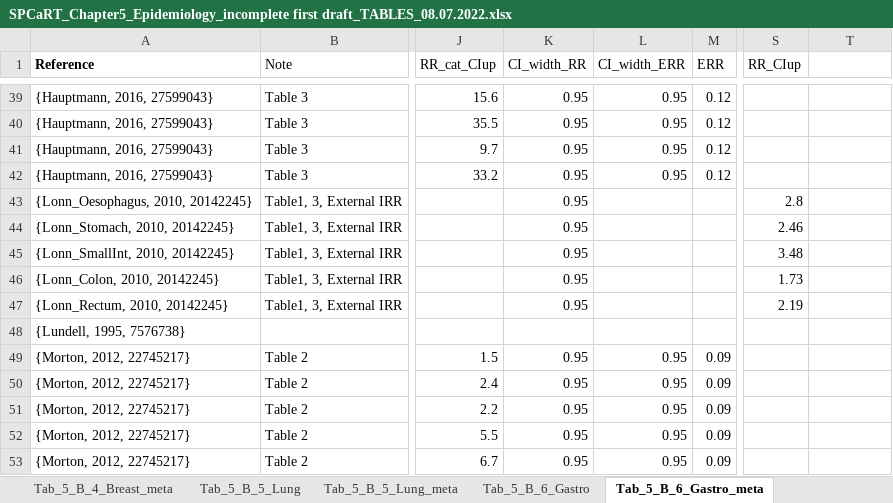
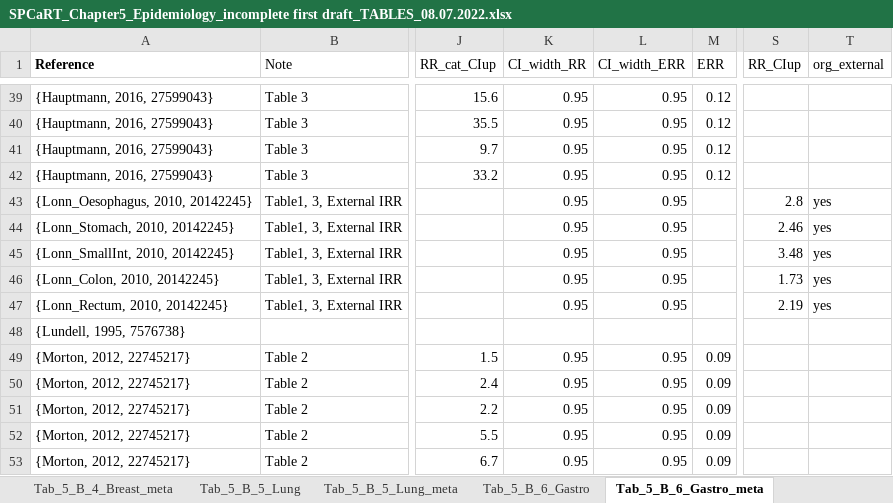
Before and after one commit to dwoll/MeshAgreement, an Excel workbook: SPCaRT_Chapter5_Epidemiology_incomplete first draft_TABLES_08.07.2022.xlsx, sheet Tab_5_B_6_Gastro_meta, drawn as a sheet; only a part is shown, gaps mark what is left out; values as stored, in another font and other column widths than the file's, no borders; the diff names each change by its address in the sheet, - before the commit and + after, or states it on an @@ line.

```diff
--- a/SPCaRT_Chapter5_Epidemiology_incomplete first draft_TABLES_08.07.2022.xlsx (sheet Tab_5_B_6_Gastro_meta)
+++ b/SPCaRT_Chapter5_Epidemiology_incomplete first draft_TABLES_08.07.2022.xlsx (sheet Tab_5_B_6_Gastro_meta)
-T1: (empty)
+T1: org_external
-L43:L47 (CI_width_ERR): (empty)
+L43:L47 (CI_width_ERR): 0.95
-T43:T47 (org_external): (empty)
+T43:T47 (org_external): yes
```
Also changed, not shown: sheet Tab_5_B_2_Haem_Lymph_meta, sheet Tab_5_B_7_Thyroid_meta, sheet Tab_5_B_5_Lung_meta, sheet Tab_5_B_7_Thyroid, sheet Tab_5_B_2_Haematopoetic_Lymph, sheet Tab_5_B_8_Brain_meta, 7 more sheets, 17 other files.
